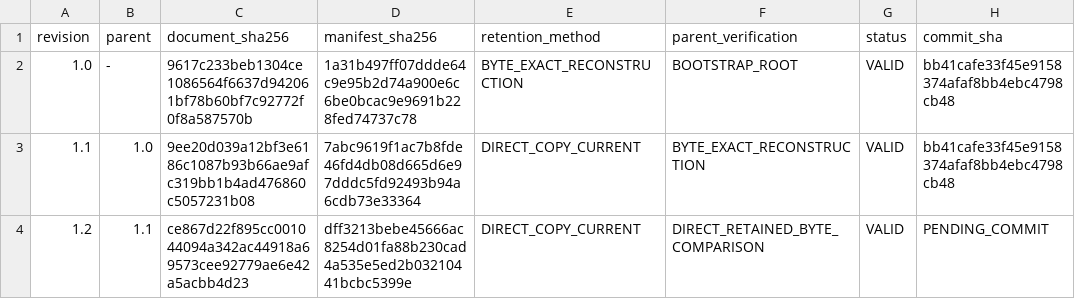
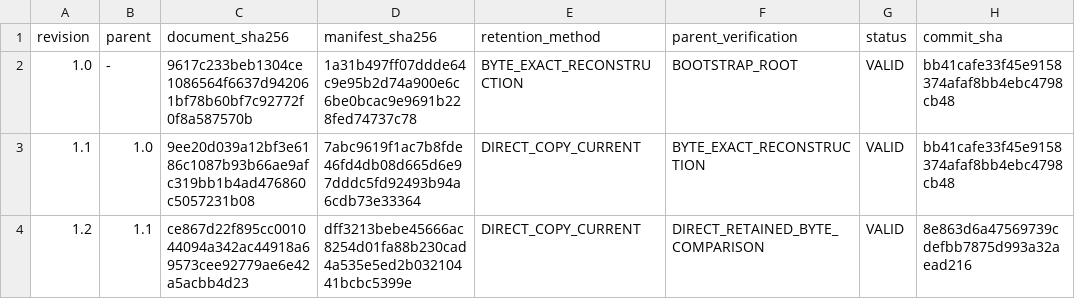
Before and after one commit to gcomneno/lasagna-v2, a TSV file: docs/protocol-history/revisions.tsv, drawn as a sheet.

Commit message:
Record v1.2 retention commit

```diff
--- a/docs/protocol-history/revisions.tsv
+++ b/docs/protocol-history/revisions.tsv
@@ -3,2 +3,2 @@ revision	parent	document_sha256	manifest_sha256	retention_method	parent_verifica
 1.1	1.0	9ee20d039a12bf3e6186c1087b93b66ae9afc319bb1b4ad476860c5057231b08	7abc9619f1ac7b8fde46fd4db08d665d6e97dddc5fd92493b94a6cdb73e33364	DIRECT_COPY_CURRENT	BYTE_EXACT_RECONSTRUCTION	VALID	bb41cafe33f45e9158374afaf8bb4ebc4798cb48
-1.2	1.1	ce867d22f895cc001044094a342ac44918a69573cee92779ae6e42a5acbb4d23	dff3213bebe45666ac8254d01fa88b230cad4a535e5ed2b03210441bcbc5399e	DIRECT_COPY_CURRENT	DIRECT_RETAINED_BYTE_COMPARISON	VALID	PENDING_COMMIT
+1.2	1.1	ce867d22f895cc001044094a342ac44918a69573cee92779ae6e42a5acbb4d23	dff3213bebe45666ac8254d01fa88b230cad4a535e5ed2b03210441bcbc5399e	DIRECT_COPY_CURRENT	DIRECT_RETAINED_BYTE_COMPARISON	VALID	8e863d6a47569739cdefbb7875d993a32aead216
```
